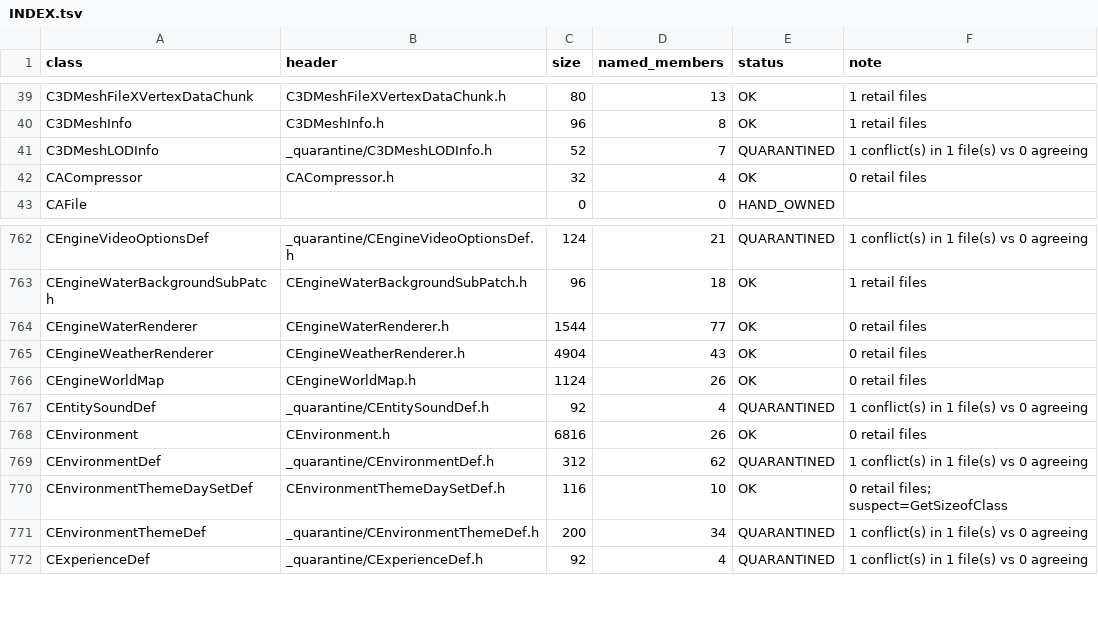
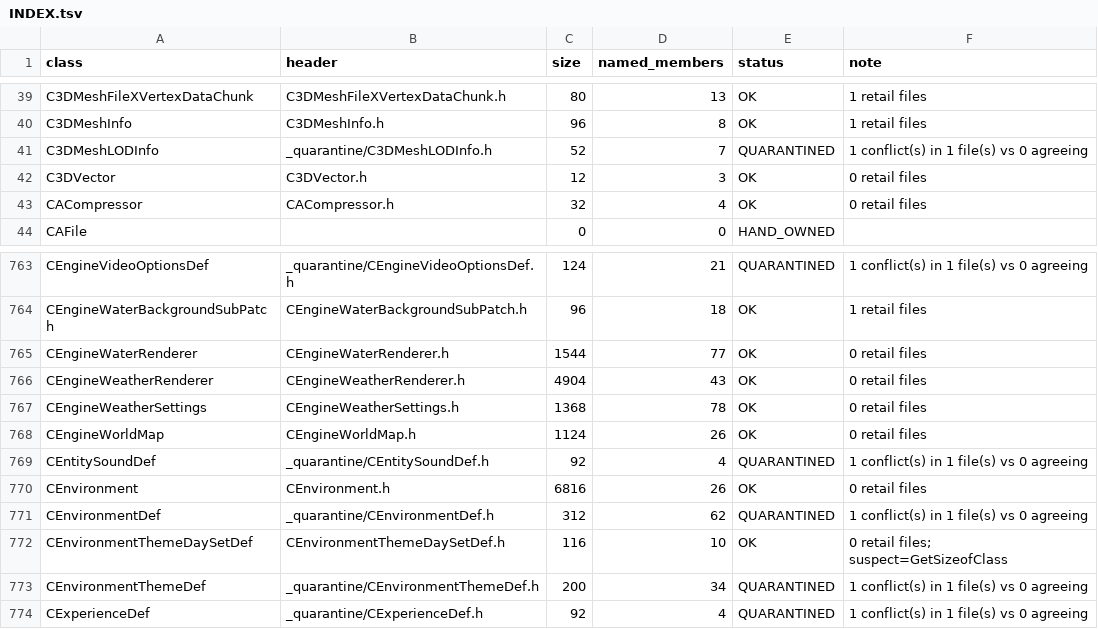
Before and after one commit to BuffJesus/FableDecomp, a TSV file: rebuild/include/engine/INDEX.tsv, drawn as a sheet; only a part is shown, gaps mark what is left out.

Commit message:
land: recover locked weather box cache

```diff
--- a/rebuild/include/engine/INDEX.tsv
+++ b/rebuild/include/engine/INDEX.tsv
@@ -41,2 +41,3 @@ C3DMeshInfo	C3DMeshInfo.h	96	8	OK	1 retail files
 C3DMeshLODInfo	_quarantine/C3DMeshLODInfo.h	52	7	QUARANTINED	1 conflict(s) in 1 file(s) vs 0 agreeing
+C3DVector	C3DVector.h	12	3	OK	0 retail files
 CACompressor	CACompressor.h	32	4	OK	0 retail files
@@ -765,2 +766,3 @@ CEngineWaterRenderer	CEngineWaterRenderer.h	1544	77	OK	0 retail files
 CEngineWeatherRenderer	CEngineWeatherRenderer.h	4904	43	OK	0 retail files
+CEngineWeatherSettings	CEngineWeatherSettings.h	1368	78	OK	0 retail files
 CEngineWorldMap	CEngineWorldMap.h	1124	26	OK	0 retail files
```
Also changed, not shown: rebuild/manifest/modules.tsv, 18 other files.
